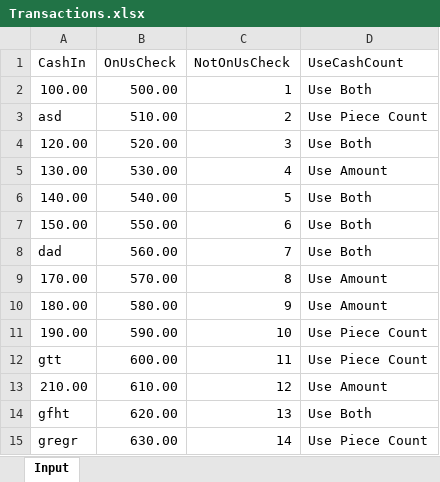
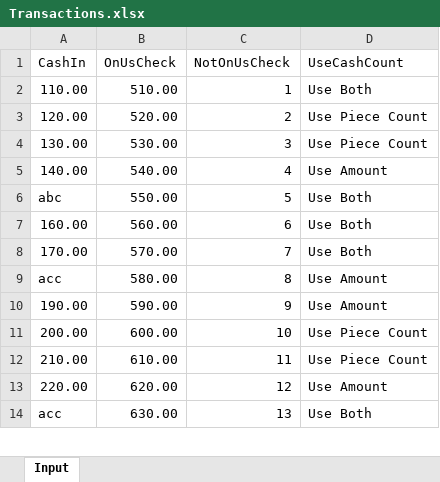
Before and after one commit to MehadiHasanIT/Automate_UIApplication, an Excel workbook: Data/Transactions.xlsx, sheet Input, drawn as a sheet; only a part is shown; values as stored, in another font and other column widths than the file's, no borders; removed rows and columns are numbered as before the commit, all else as after; the diff covers the shown part only; the diff names each change by its address in the sheet, - before the commit and + after, or states it on an @@ line.

```diff
--- a/Data/Transactions.xlsx (sheet Input)
+++ b/Data/Transactions.xlsx (sheet Input)
-row 2: 100.00 | 500.00 | 1 | Use Both
-A2 (CashIn): asd
+A2 (CashIn): 110.00
-C2 (NotOnUsCheck): 2
+C2 (NotOnUsCheck): 1
-D2 (UseCashCount): Use Piece Count
+D2 (UseCashCount): Use Both
-C3 (NotOnUsCheck): 3
+C3 (NotOnUsCheck): 2
-D3 (UseCashCount): Use Both
+D3 (UseCashCount): Use Piece Count
-C4 (NotOnUsCheck): 4
+C4 (NotOnUsCheck): 3
-D4 (UseCashCount): Use Amount
+D4 (UseCashCount): Use Piece Count
-C5 (NotOnUsCheck): 5
+C5 (NotOnUsCheck): 4
-D5 (UseCashCount): Use Both
+D5 (UseCashCount): Use Amount
-A6 (CashIn): 150.00
+A6 (CashIn): abc
-C6 (NotOnUsCheck): 6
+C6 (NotOnUsCheck): 5
-A7 (CashIn): dad
+A7 (CashIn): 160.00
-C7 (NotOnUsCheck): 7
+C7 (NotOnUsCheck): 6
-C8 (NotOnUsCheck): 8
+C8 (NotOnUsCheck): 7
-D8 (UseCashCount): Use Amount
+D8 (UseCashCount): Use Both
-A9 (CashIn): 180.00
+A9 (CashIn): acc
-C9 (NotOnUsCheck): 9
+C9 (NotOnUsCheck): 8
-C10 (NotOnUsCheck): 10
+C10 (NotOnUsCheck): 9
-D10 (UseCashCount): Use Piece Count
+D10 (UseCashCount): Use Amount
-A11 (CashIn): gtt
+A11 (CashIn): 200.00
-C11 (NotOnUsCheck): 11
+C11 (NotOnUsCheck): 10
-C12 (NotOnUsCheck): 12
+C12 (NotOnUsCheck): 11
-D12 (UseCashCount): Use Amount
+D12 (UseCashCount): Use Piece Count
-A13 (CashIn): gfht
+A13 (CashIn): 220.00
-C13 (NotOnUsCheck): 13
+C13 (NotOnUsCheck): 12
-D13 (UseCashCount): Use Both
+D13 (UseCashCount): Use Amount
-A14 (CashIn): gregr
+A14 (CashIn): acc
-C14 (NotOnUsCheck): 14
+C14 (NotOnUsCheck): 13
-D14 (UseCashCount): Use Piece Count
+D14 (UseCashCount): Use Both
```
Also changed, not shown: 9 removed rows and 6 edited cells elsewhere in this sheet, 3 other files.
